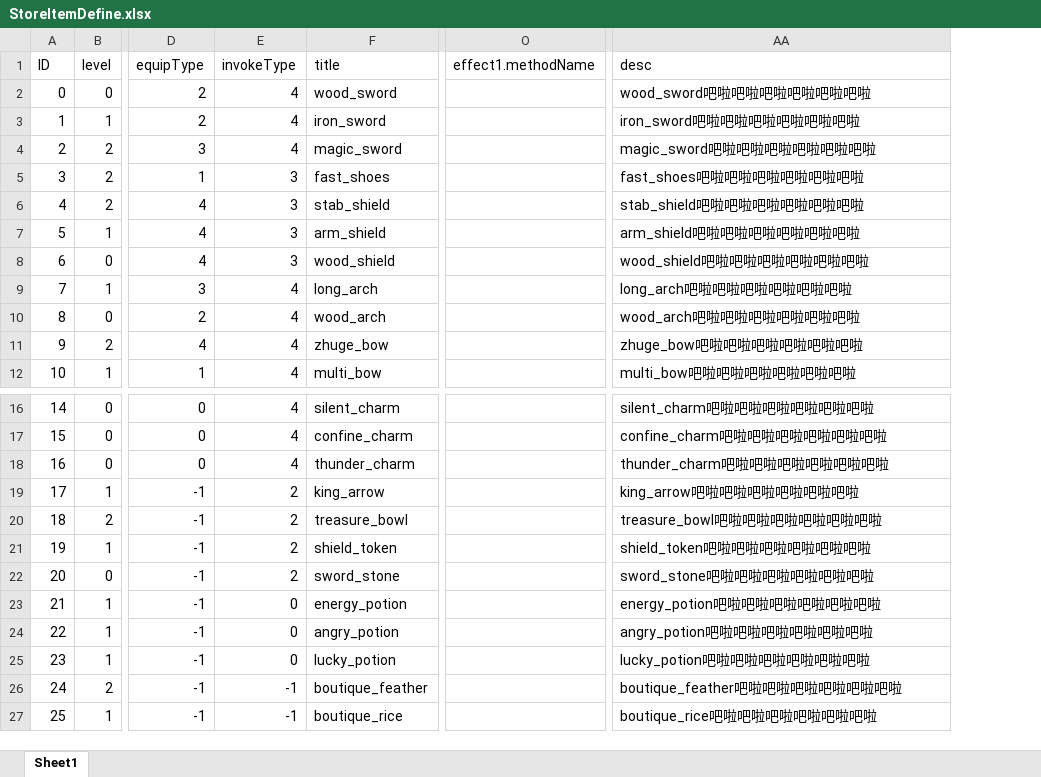
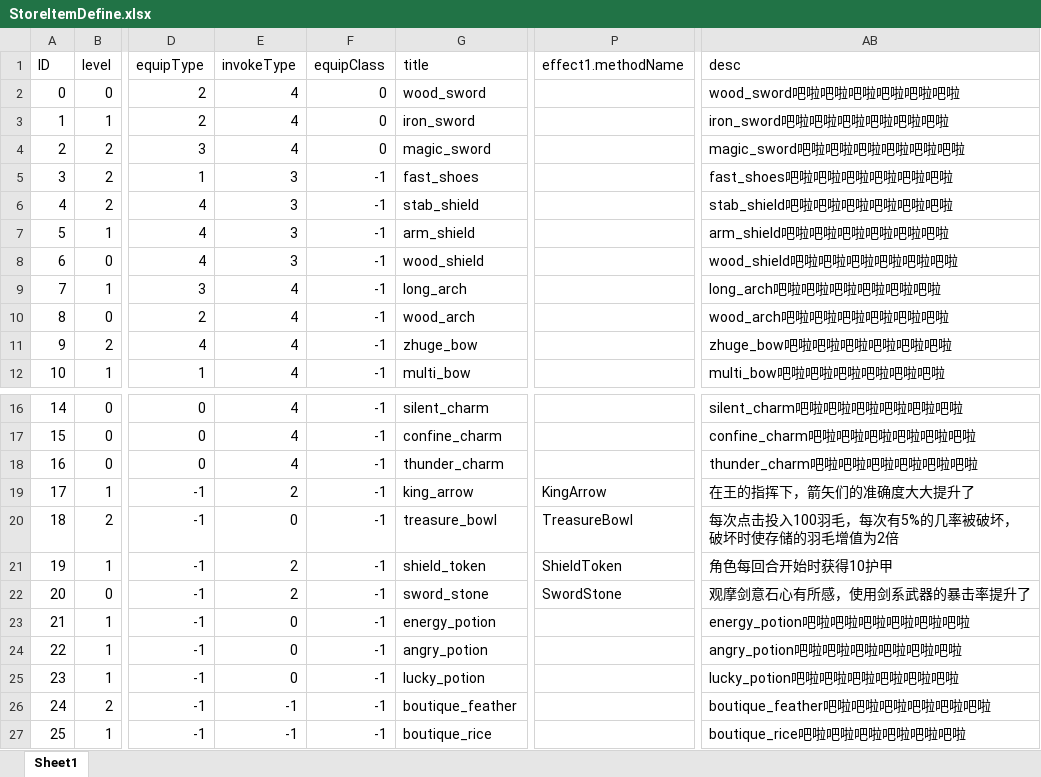
Before and after one commit to NoRne1/BeingTheRoc, an Excel workbook: Data/StoreItemDefine.xlsx, sheet Sheet1, drawn as a sheet; only a part is shown, gaps mark what is left out; values as stored, in another font and other column widths than the file's, no borders; addresses are those after the commit; the diff names each change by its address in the sheet, - before the commit and + after, or states it on an @@ line.

Commit message:
treasureManager & prepare rebuild storeItem structure

```diff
--- a/Data/StoreItemDefine.xlsx (sheet Sheet1)
+++ b/Data/StoreItemDefine.xlsx (sheet Sheet1)
+column F (equipClass), rows 2-12: 0 | 0 | 0 | -1 | -1 | -1 | -1 | -1 | -1 | -1 | -1; rows 16-27: all -1
-P19 (effect1.methodName): (empty)
+P19 (effect1.methodName): KingArrow
-AB19 (desc): king_arrow吧啦吧啦吧啦吧啦吧啦吧啦
+AB19 (desc): 在王的指挥下，箭矢们的准确度大大提升了
-E20 (invokeType): 2
+E20 (invokeType): 0
-P20 (effect1.methodName): (empty)
+P20 (effect1.methodName): TreasureBowl
-AB20 (desc): treasure_bowl吧啦吧啦吧啦吧啦吧啦吧啦
+AB20 (desc): 每次点击投入100羽毛，每次有5%的几率被破坏，破坏时使存储的羽毛增值为2倍
-P21 (effect1.methodName): (empty)
+P21 (effect1.methodName): ShieldToken
-AB21 (desc): shield_token吧啦吧啦吧啦吧啦吧啦吧啦
+AB21 (desc): 角色每回合开始时获得10护甲
-P22 (effect1.methodName): (empty)
+P22 (effect1.methodName): SwordStone
-AB22 (desc): sword_stone吧啦吧啦吧啦吧啦吧啦吧啦
+AB22 (desc): 观摩剑意石心有所感，使用剑系武器的暴击率提升了
```
Also changed, not shown: Data/SkillDefine.xlsx, 34 other files.
